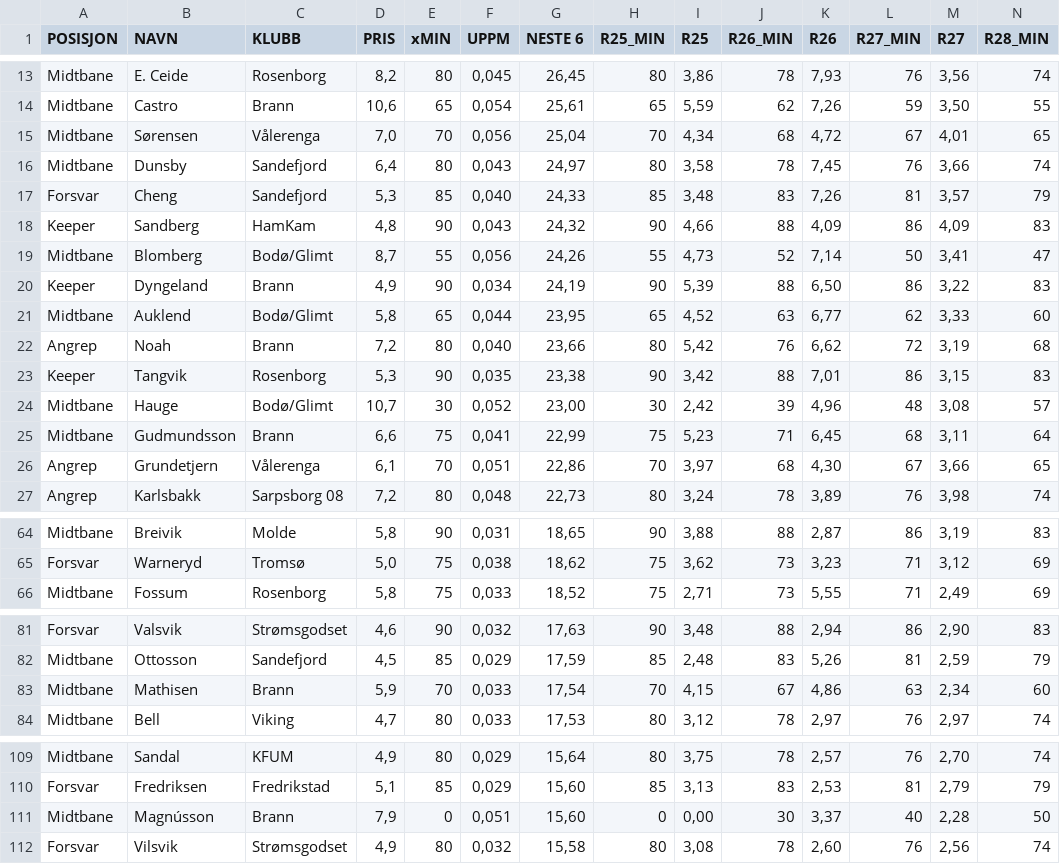
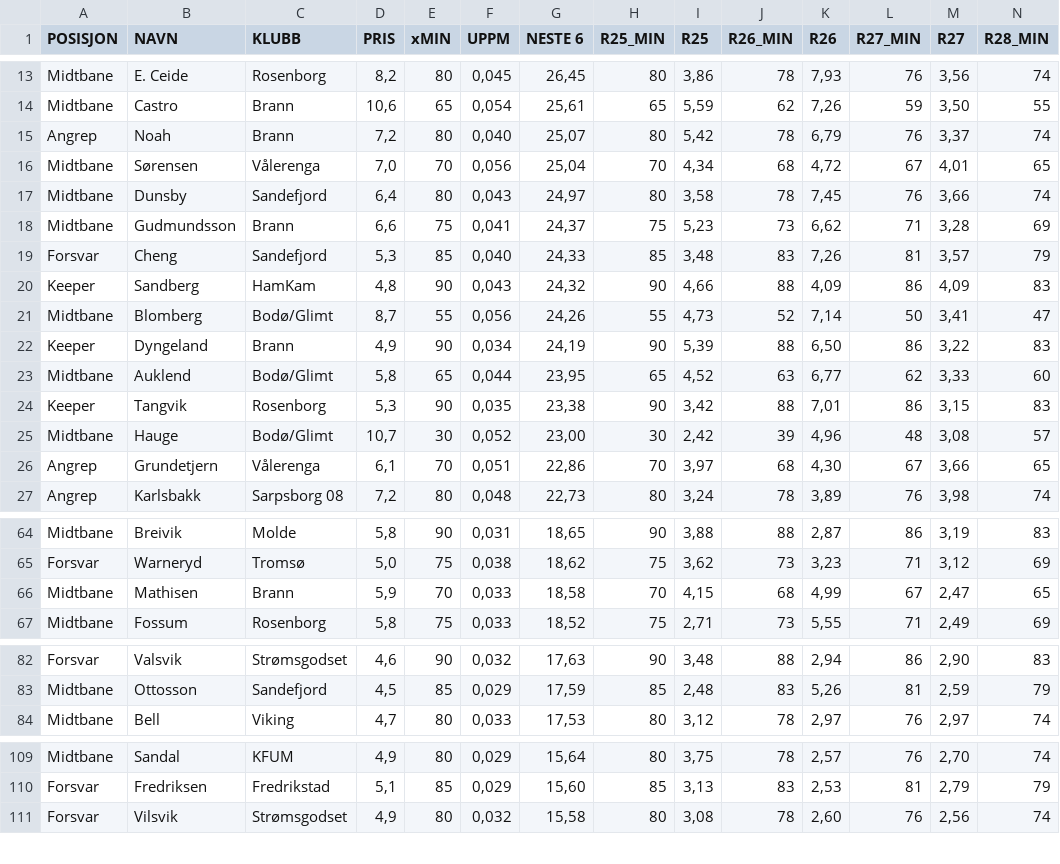
Before and after one commit to 93pejoh/eliteheimen-data, a CSV file: data.csv, drawn as a sheet; only a part is shown, gaps mark what is left out; removed rows and columns are numbered as before the commit, all else as after; rows hold the shown columns only; the diff covers the shown part only; the diff names each change by its address in the sheet, - before the commit and + after, or states it on an @@ line.

Commit message:
Add files via upload

```diff
--- a/data.csv
+++ b/data.csv
+row 15: Angrep | Noah | Brann | 7,2 | 80 | 0,040 | 25,07 | 80 | 5,42 | 78 | 6,79 | 76 | 3,37 | 74
+row 18: Midtbane | Gudmundsson | Brann | 6,6 | 75 | 0,041 | 24,37 | 75 | 5,23 | 73 | 6,62 | 71 | 3,28 | 69
-row 22: Angrep | Noah | Brann | 7,2 | 80 | 0,040 | 23,66 | 80 | 5,42 | 76 | 6,62 | 72 | 3,19 | 68
-row 25: Midtbane | Gudmundsson | Brann | 6,6 | 75 | 0,041 | 22,99 | 75 | 5,23 | 71 | 6,45 | 68 | 3,11 | 64
+row 66: Midtbane | Mathisen | Brann | 5,9 | 70 | 0,033 | 18,58 | 70 | 4,15 | 68 | 4,99 | 67 | 2,47 | 65
-row 83: Midtbane | Mathisen | Brann | 5,9 | 70 | 0,033 | 17,54 | 70 | 4,15 | 67 | 4,86 | 63 | 2,34 | 60
-row 111: Midtbane | Magnússon | Brann | 7,9 | 0 | 0,051 | 15,60 | 0 | 0,00 | 30 | 3,37 | 40 | 2,28 | 50
```
Also changed, not shown: 1 added row elsewhere in this file.
